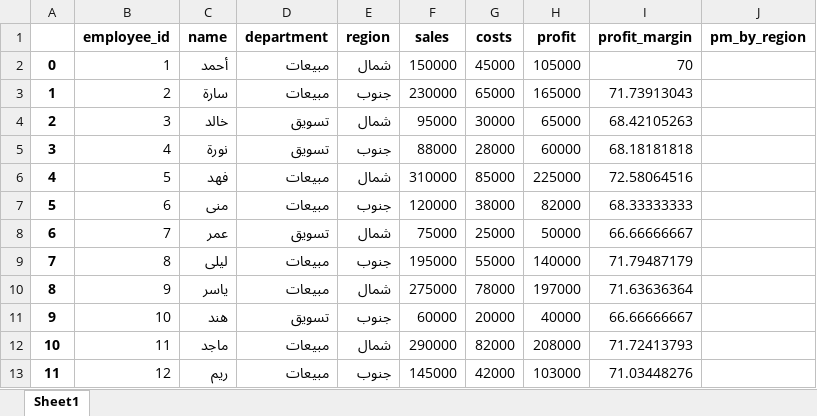
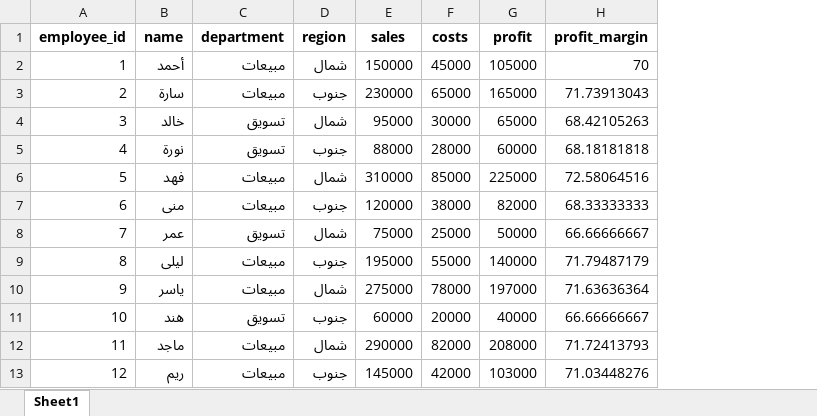
Before and after one commit to AbBaCk002/Islamic-Investment-Analysis, an Excel workbook: Real_Rpof_5.xlsx, sheet Sheet1, drawn as a sheet; values as stored, in another font and other column widths than the file's, no borders; the diff names each change by its address in the sheet, - before the commit and + after, or states it on an @@ line.

```diff
--- a/Real_Rpof_5.xlsx (sheet Sheet1)
+++ b/Real_Rpof_5.xlsx (sheet Sheet1)
-column A, rows 2-13: 0 | 1 | 2 | 3 | 4 | 5 | 6 | 7 | 8 | 9 | 10 | 11
-column J (pm_by_region), empty
```
Also changed, not shown: 3 other files.
